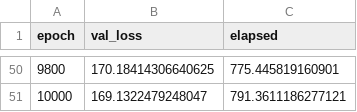
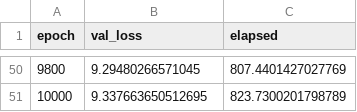
Before and after one commit to ChistyakovArtem/deep-hedging-improvements, a CSV file: results/DH-PAF-PnL.csv, drawn as a sheet; only a part is shown, gaps mark what is left out; the diff covers the shown part only.

```diff
--- a/results/DH-PAF-PnL.csv
+++ b/results/DH-PAF-PnL.csv
@@ -50,2 +50,2 @@ epoch,val_loss,elapsed
-9800,170.18414306640625,775.445819160901
-10000,169.1322479248047,791.3611186277121
+9800,9.29480266571045,807.4401427027769
+10000,9.337663650512695,823.7300201798789
```
Also changed, not shown: 96 edited cells elsewhere in this file, results/DH-PAF-PnL-Pretrain.csv, results/DH-PAF.csv, 29 other files.
